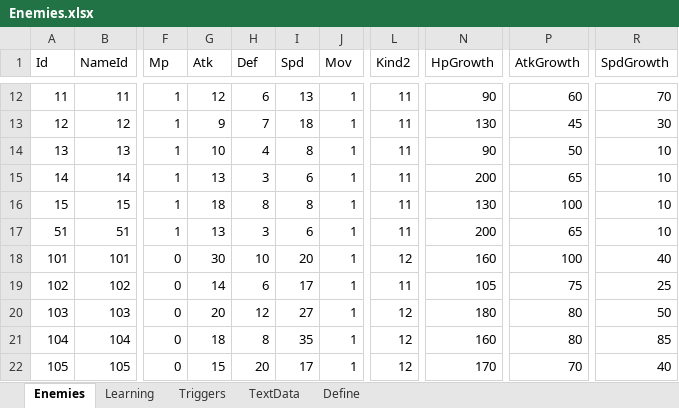
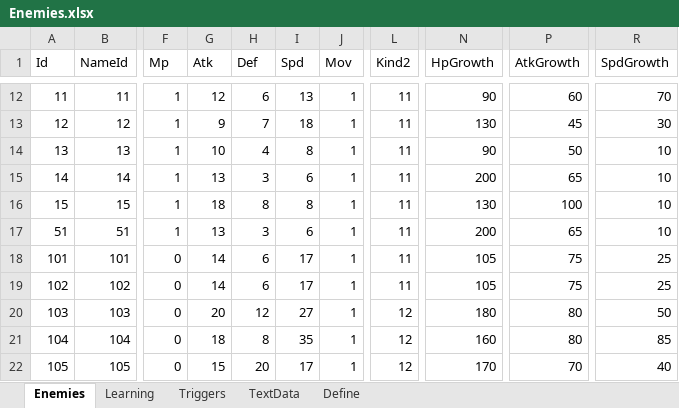
Before and after one commit to seedsclaft/hibikakeut, an Excel workbook: Assets/Data/Enemies.xlsx, sheet Enemies, drawn as a sheet; only a part is shown, gaps mark what is left out; values as stored, in another font and other column widths than the file's, no borders; the diff names each change by its address in the sheet, - before the commit and + after, or states it on an @@ line.

```diff
--- a/Assets/Data/Enemies.xlsx (sheet Enemies)
+++ b/Assets/Data/Enemies.xlsx (sheet Enemies)
-G18 (Atk): 30
+G18 (Atk): 14
-H18 (Def): 10
+H18 (Def): 6
-I18 (Spd): 20
+I18 (Spd): 17
-L18 (Kind2): 12
+L18 (Kind2): 11
-N18 (HpGrowth): 160
+N18 (HpGrowth): 105
-P18 (AtkGrowth): 100
+P18 (AtkGrowth): 75
-R18 (SpdGrowth): 40
+R18 (SpdGrowth): 25
```
Also changed, not shown: Assets/Data/Skills.xlsx, 4 other files.
